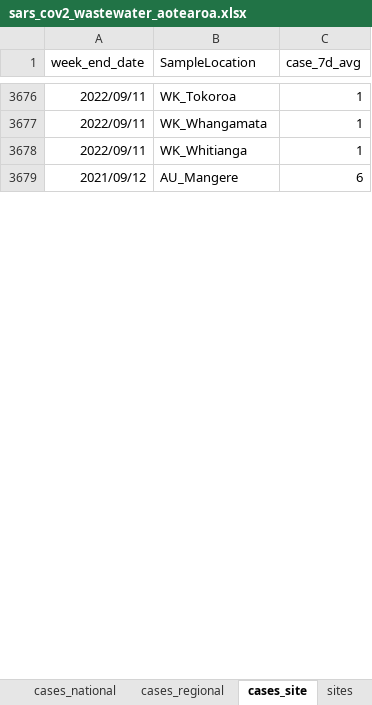
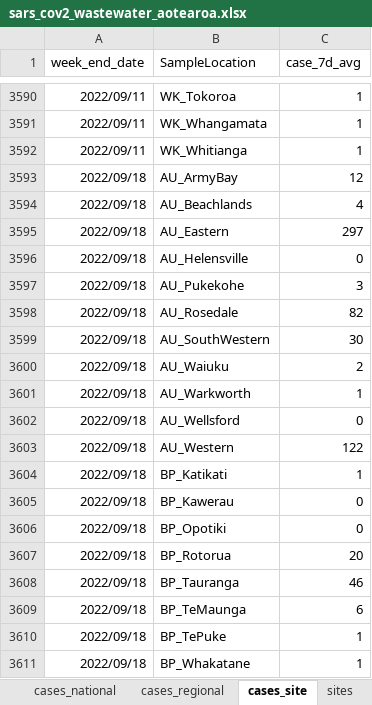
Before and after one commit to ESR-NZ/covid_in_wastewater, an Excel workbook: data/sars_cov2_wastewater_aotearoa.xlsx, sheet cases_site, drawn as a sheet; only a part is shown, gaps mark what is left out; values as stored, in another font and other column widths than the file's, no borders; table styles not drawn; addresses are those after the commit; the diff covers the shown part only; the diff names each change by its address in the sheet, - before the commit and + after, or states it on an @@ line.

Commit message:
Data for week ending 9 October 2022

```diff
--- a/data/sars_cov2_wastewater_aotearoa.xlsx (sheet cases_site)
+++ b/data/sars_cov2_wastewater_aotearoa.xlsx (sheet cases_site)
+row 3593: 2022/09/18 | AU_ArmyBay | 12
+row 3594: 2022/09/18 | AU_Beachlands | 4
+row 3595: 2022/09/18 | AU_Eastern | 297
+row 3596: 2022/09/18 | AU_Helensville | 0
+row 3597: 2022/09/18 | AU_Pukekohe | 3
+row 3598: 2022/09/18 | AU_Rosedale | 82
+row 3599: 2022/09/18 | AU_SouthWestern | 30
+row 3600: 2022/09/18 | AU_Waiuku | 2
+row 3601: 2022/09/18 | AU_Warkworth | 1
+row 3602: 2022/09/18 | AU_Wellsford | 0
+row 3603: 2022/09/18 | AU_Western | 122
+row 3604: 2022/09/18 | BP_Katikati | 1
+row 3605: 2022/09/18 | BP_Kawerau | 0
+row 3606: 2022/09/18 | BP_Opotiki | 0
+row 3607: 2022/09/18 | BP_Rotorua | 20
+row 3608: 2022/09/18 | BP_Tauranga | 46
-A3609 (week_end_date): 2021/09/12
+A3609 (week_end_date): 2022/09/18
-B3609 (SampleLocation): AU_Mangere
+B3609 (SampleLocation): BP_TeMaunga
+row 3610: 2022/09/18 | BP_TePuke | 1
+row 3611: 2022/09/18 | BP_Whakatane | 1
```
Also changed, not shown: 358 added rows, 87 removed rows and 36 edited cells elsewhere in this sheet, sheet ww_data_all, sheet ww_site, sheet ww_regional, sheet cases_regional, sheet ww_national, sheet cases_national, 1 more sheet, 8 other files.
